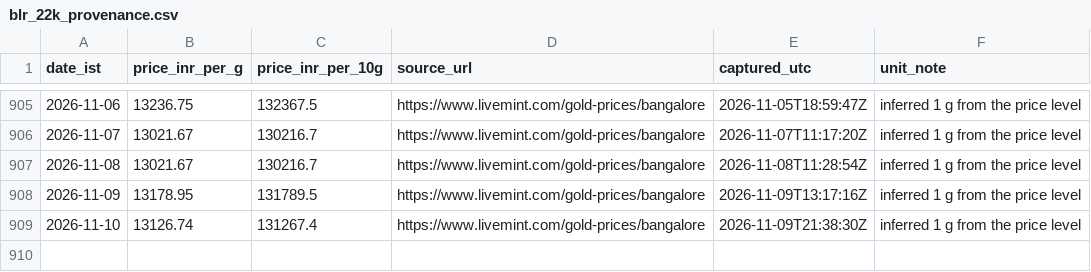
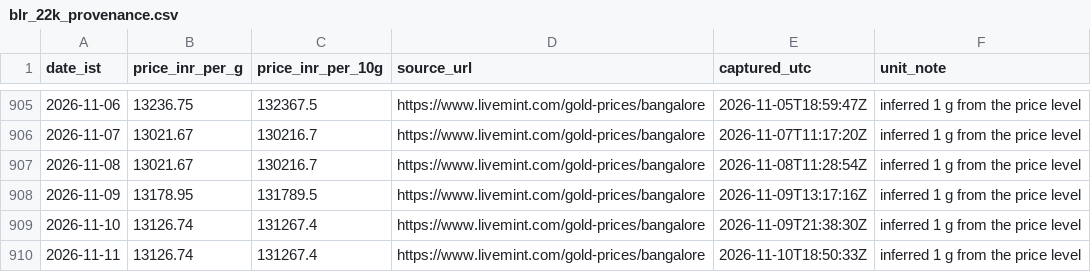
Before and after one commit to rajeshthokala10/Gold_Tracker, a CSV file: site/data/blr_22k_provenance.csv, drawn as a sheet; only a part is shown, gaps mark what is left out.

```diff
--- a/site/data/blr_22k_provenance.csv
+++ b/site/data/blr_22k_provenance.csv
@@ -909 +909,2 @@ date_ist,price_inr_per_g,price_inr_per_10g,source_url,captured_utc,unit_note
 2026-11-10,13126.74,131267.4,https://www.livemint.com/gold-prices/bangalore,2026-11-09T21:38:30Z,inferred 1 g from the price level
+2026-11-11,13126.74,131267.4,https://www.livemint.com/gold-prices/bangalore,2026-11-10T18:50:33Z,inferred 1 g from the price level
```
Also changed, not shown: 3 other files.
